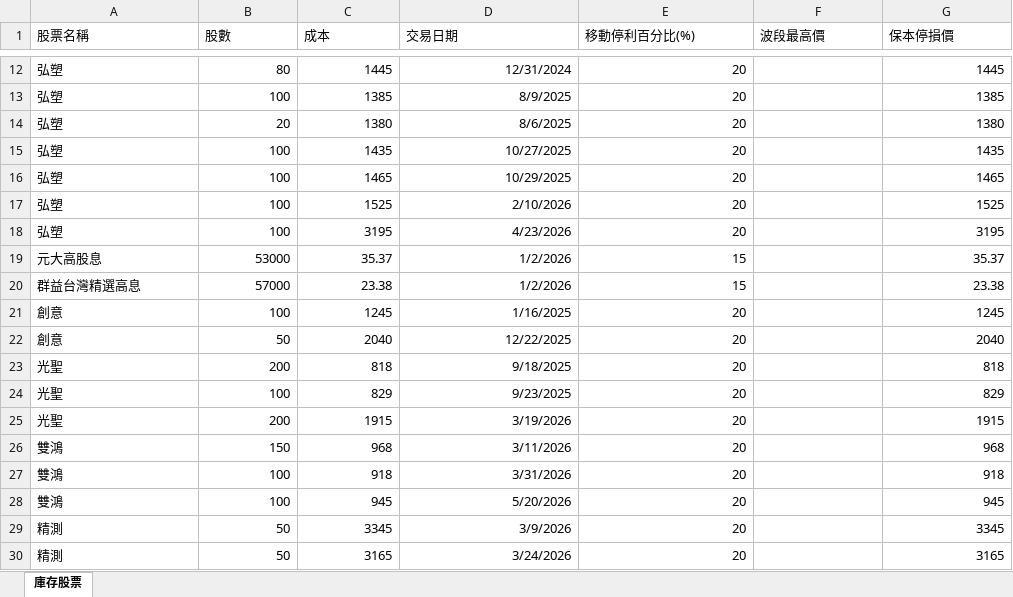
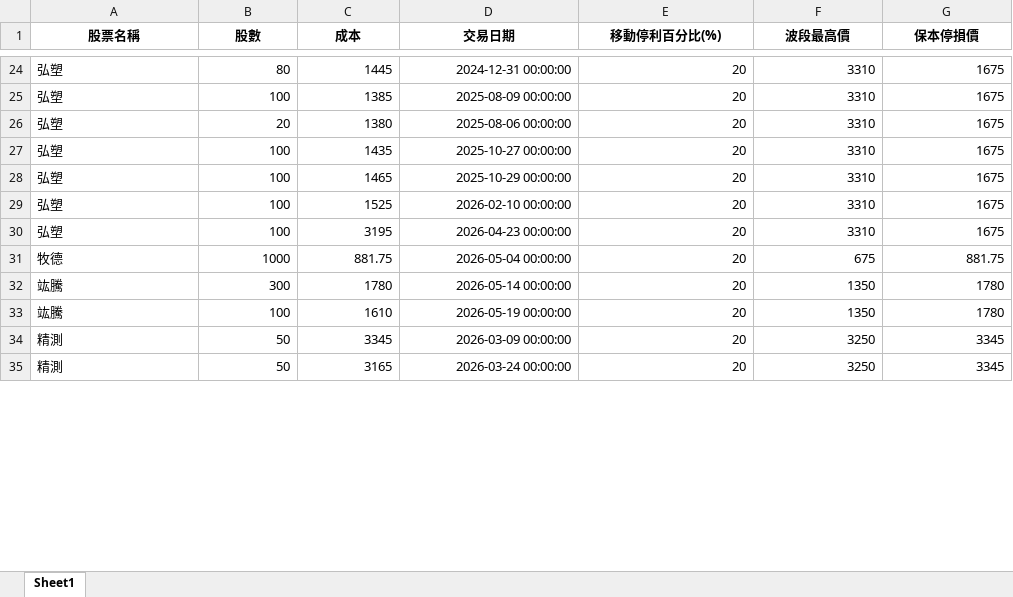
Before and after one commit to yihshan/stock-dashboard, an Excel workbook: data/庫存股票.xlsx, sheet Sheet1, drawn as a sheet; only a part is shown, gaps mark what is left out; values as stored, in another font and other column widths than the file's, no borders; removed rows and columns are numbered as before the commit, all else as after; the diff covers the shown part only; the diff names each change by its address in the sheet, - before the commit and + after, or states it on an @@ line.

```diff
--- a/data/庫存股票.xlsx (sheet Sheet1)
+++ b/data/庫存股票.xlsx (sheet Sheet1)
-sheet tab: 庫存股票
+sheet tab: Sheet1
@@ A1:G1 bold: off → on, alignment: left → center @@
-D24 (交易日期): 12/31/2024
+D24 (交易日期): 2024-12-31 00:00:00
-F24:F30 (波段最高價): (empty)
+F24:F30 (波段最高價): 3310
-G24 (保本停損價): 1445
+G24 (保本停損價): 1675
-D25 (交易日期): 8/9/2025
+D25 (交易日期): 2025-08-09 00:00:00
-G25 (保本停損價): 1385
+G25 (保本停損價): 1675
-D26 (交易日期): 8/6/2025
+D26 (交易日期): 2025-08-06 00:00:00
-G26 (保本停損價): 1380
+G26 (保本停損價): 1675
-D27 (交易日期): 10/27/2025
+D27 (交易日期): 2025-10-27 00:00:00
-G27 (保本停損價): 1435
+G27 (保本停損價): 1675
-D28 (交易日期): 10/29/2025
+D28 (交易日期): 2025-10-29 00:00:00
-G28 (保本停損價): 1465
+G28 (保本停損價): 1675
-D29 (交易日期): 2/10/2026
+D29 (交易日期): 2026-02-10 00:00:00
-G29 (保本停損價): 1525
+G29 (保本停損價): 1675
-D30 (交易日期): 4/23/2026
+D30 (交易日期): 2026-04-23 00:00:00
-G30 (保本停損價): 3195
+G30 (保本停損價): 1675
-row 19: 元大高股息 | 53000 | 35.37 | 1/2/2026 | 15 |  | 35.37
-row 20: 群益台灣精選高息 | 57000 | 23.38 | 1/2/2026 | 15 |  | 23.38
-row 21: 創意 | 100 | 1245 | 1/16/2025 | 20 |  | 1245
-row 22: 創意 | 50 | 2040 | 12/22/2025 | 20 |  | 2040
-row 23: 光聖 | 200 | 818 | 9/18/2025 | 20 |  | 818
-row 24: 光聖 | 100 | 829 | 9/23/2025 | 20 |  | 829
-row 25: 光聖 | 200 | 1915 | 3/19/2026 | 20 |  | 1915
-row 26: 雙鴻 | 150 | 968 | 3/11/2026 | 20 |  | 968
-row 27: 雙鴻 | 100 | 918 | 3/31/2026 | 20 |  | 918
-row 28: 雙鴻 | 100 | 945 | 5/20/2026 | 20 |  | 945
+row 31: 牧德 | 1000 | 881.75 | 2026-05-04 00:00:00 | 20 | 675 | 881.75
+row 32: 竑騰 | 300 | 1780 | 2026-05-14 00:00:00 | 20 | 1350 | 1780
+row 33: 竑騰 | 100 | 1610 | 2026-05-19 00:00:00 | 20 | 1350 | 1780
-D34 (交易日期): 3/9/2026
+D34 (交易日期): 2026-03-09 00:00:00
-F34:F35 (波段最高價): (empty)
+F34:F35 (波段最高價): 3250
-D35 (交易日期): 3/24/2026
+D35 (交易日期): 2026-03-24 00:00:00
-G35 (保本停損價): 3165
+G35 (保本停損價): 3345
```
Also changed, not shown: 16 added rows, 9 removed rows and 41 edited cells elsewhere in this sheet, 1 other file.
